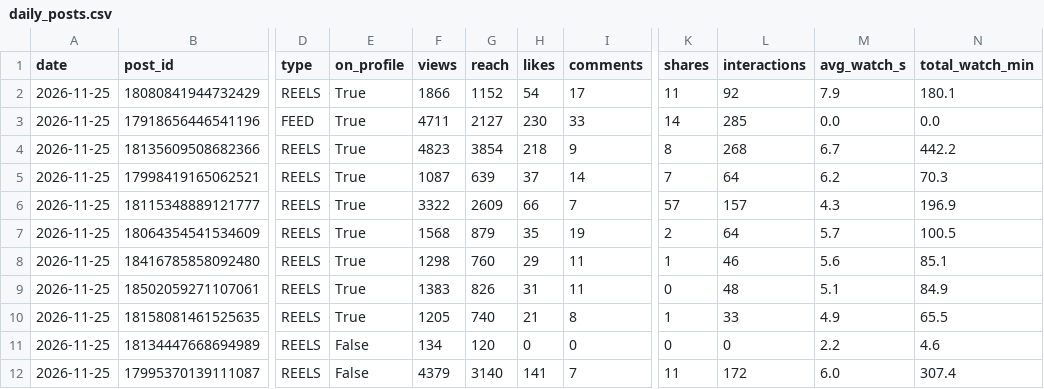
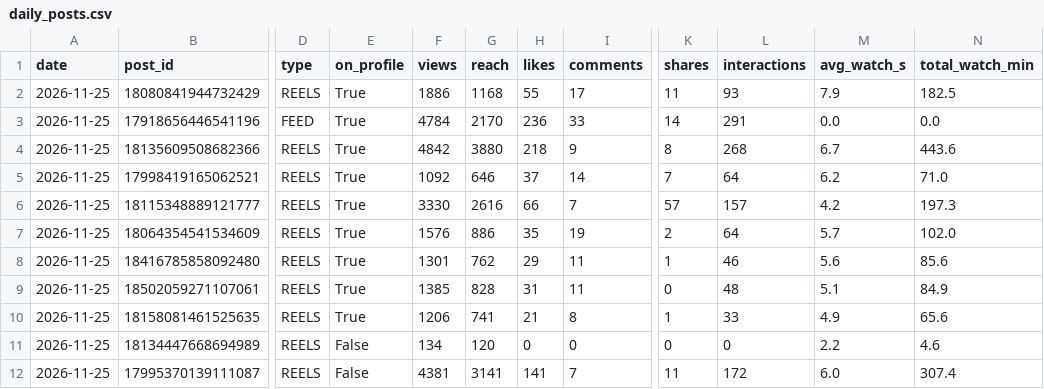
Before and after one commit to bfusting41/lili-portfolio, a CSV file: history/daily_posts.csv, drawn as a sheet; only a part is shown, gaps mark what is left out; the diff covers the shown part only; the diff names each change by its address in the sheet, - before the commit and + after, or states it on an @@ line.

```diff
--- a/history/daily_posts.csv
+++ b/history/daily_posts.csv
-F2 (views): 1866
+F2 (views): 1886
-G2 (reach): 1152
+G2 (reach): 1168
-H2 (likes): 54
+H2 (likes): 55
-L2 (interactions): 92
+L2 (interactions): 93
-N2 (total_watch_min): 180.1
+N2 (total_watch_min): 182.5
-F3 (views): 4711
+F3 (views): 4784
-G3 (reach): 2127
+G3 (reach): 2170
-H3 (likes): 230
+H3 (likes): 236
-L3 (interactions): 285
+L3 (interactions): 291
-F4 (views): 4823
+F4 (views): 4842
-G4 (reach): 3854
+G4 (reach): 3880
-N4 (total_watch_min): 442.2
+N4 (total_watch_min): 443.6
-F5 (views): 1087
+F5 (views): 1092
-G5 (reach): 639
+G5 (reach): 646
-N5 (total_watch_min): 70.3
+N5 (total_watch_min): 71.0
-F6 (views): 3322
+F6 (views): 3330
-G6 (reach): 2609
+G6 (reach): 2616
-M6 (avg_watch_s): 4.3
+M6 (avg_watch_s): 4.2
-N6 (total_watch_min): 196.9
+N6 (total_watch_min): 197.3
-F7 (views): 1568
+F7 (views): 1576
-G7 (reach): 879
+G7 (reach): 886
-N7 (total_watch_min): 100.5
+N7 (total_watch_min): 102.0
-F8 (views): 1298
+F8 (views): 1301
-G8 (reach): 760
+G8 (reach): 762
-N8 (total_watch_min): 85.1
+N8 (total_watch_min): 85.6
-F9 (views): 1383
+F9 (views): 1385
-G9 (reach): 826
+G9 (reach): 828
-F10 (views): 1205
+F10 (views): 1206
-G10 (reach): 740
+G10 (reach): 741
-N10 (total_watch_min): 65.5
+N10 (total_watch_min): 65.6
-F12 (views): 4379
+F12 (views): 4381
-G12 (reach): 3140
+G12 (reach): 3141
```
Also changed, not shown: 49 edited cells elsewhere in this file, history/daily_account.csv, 2 other files.
